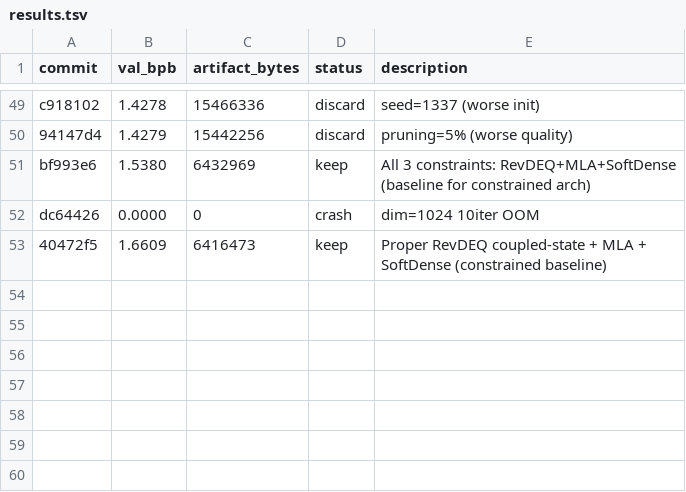
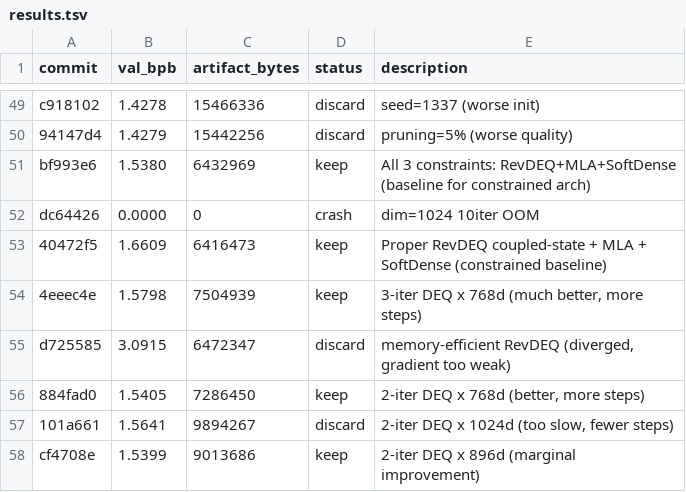
Before and after one commit to jzmyres/parameter-golf, a TSV file: experiments/results.tsv, drawn as a sheet; only a part is shown, gaps mark what is left out; the diff names each change by its address in the sheet, - before the commit and + after, or states it on an @@ line.

```diff
--- a/experiments/results.tsv
+++ b/experiments/results.tsv
+row 54: 4eeec4e | 1.5798 | 7504939 | keep | 3-iter DEQ x 768d (much better, more steps)
+row 55: d725585 | 3.0915 | 6472347 | discard | memory-efficient RevDEQ (diverged, gradient too weak)
+row 56: 884fad0 | 1.5405 | 7286450 | keep | 2-iter DEQ x 768d (better, more steps)
+row 57: 101a661 | 1.5641 | 9894267 | discard | 2-iter DEQ x 1024d (too slow, fewer steps)
+row 58: cf4708e | 1.5399 | 9013686 | keep | 2-iter DEQ x 896d (marginal improvement)
```
Also changed, not shown: 4 other files.
